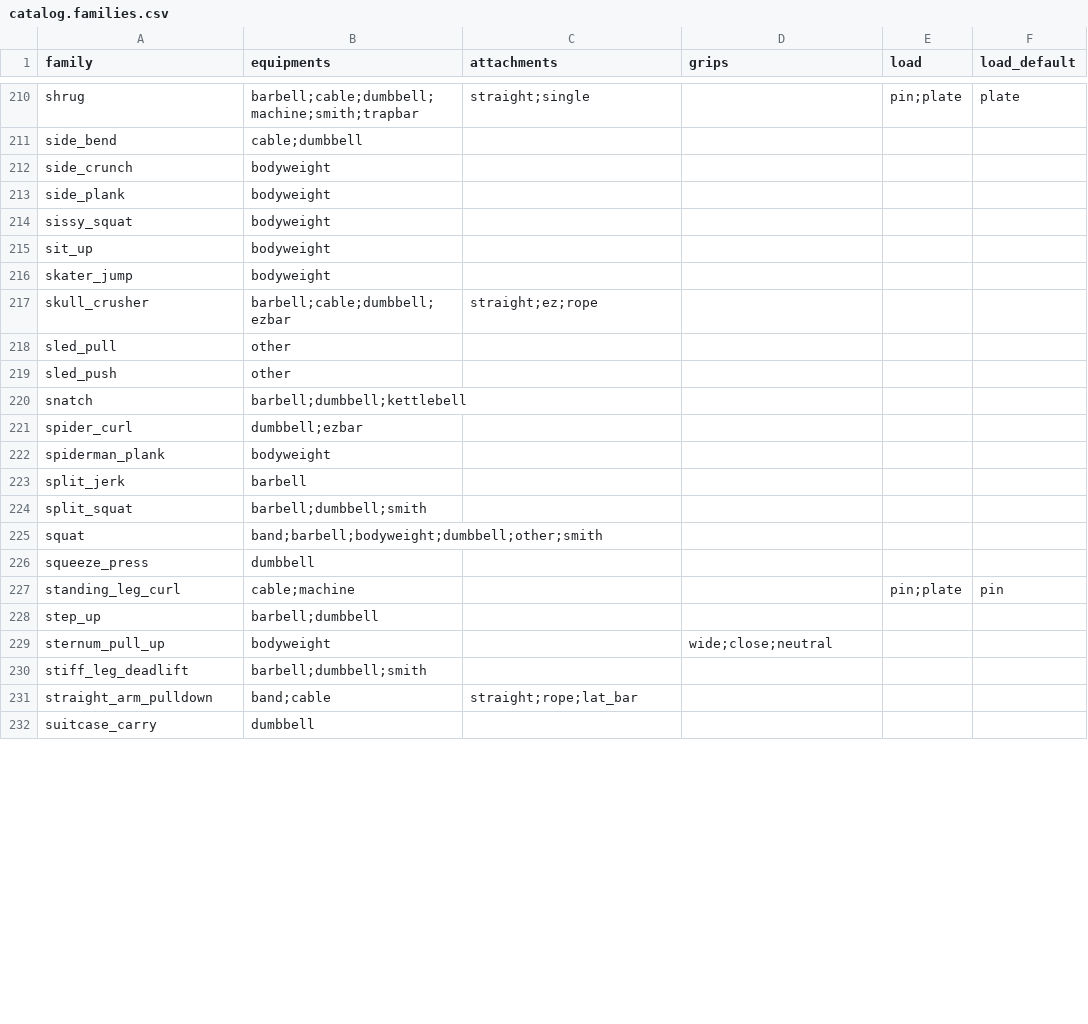
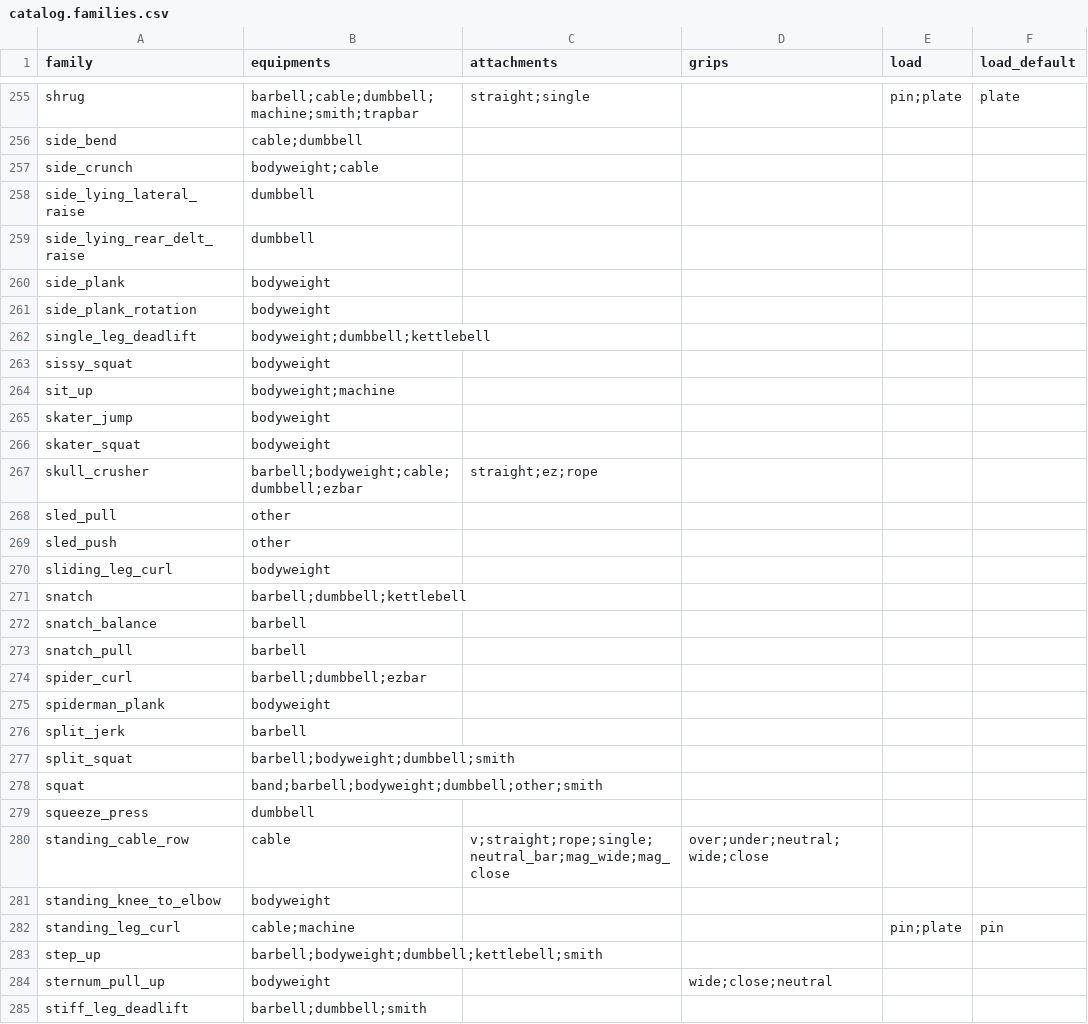
Before and after one commit to JWK-company/liftgram, a CSV file: src/core/src/data/catalog/catalog.families.csv, drawn as a sheet; only a part is shown, gaps mark what is left out; the shorter side is filled out with more unchanged rows; the diff covers the shown part only.

```diff
--- a/src/core/src/data/catalog/catalog.families.csv
+++ b/src/core/src/data/catalog/catalog.families.csv
@@ -211,19 +256,29 @@ shrug,barbell;cable;dumbbell;machine;smith;trapbar,straight;single,,pin;plate,pl
 side_bend,cable;dumbbell,,,,
-side_crunch,bodyweight,,,,
+side_crunch,bodyweight;cable,,,,
+side_lying_lateral_raise,dumbbell,,,,
+side_lying_rear_delt_raise,dumbbell,,,,
 side_plank,bodyweight,,,,
+side_plank_rotation,bodyweight,,,,
+single_leg_deadlift,bodyweight;dumbbell;kettlebell,,,,
 sissy_squat,bodyweight,,,,
-sit_up,bodyweight,,,,
+sit_up,bodyweight;machine,,,,
 skater_jump,bodyweight,,,,
-skull_crusher,barbell;cable;dumbbell;ezbar,straight;ez;rope,,,
+skater_squat,bodyweight,,,,
+skull_crusher,barbell;bodyweight;cable;dumbbell;ezbar,straight;ez;rope,,,
 sled_pull,other,,,,
 sled_push,other,,,,
+sliding_leg_curl,bodyweight,,,,
 snatch,barbell;dumbbell;kettlebell,,,,
-spider_curl,dumbbell;ezbar,,,,
+snatch_balance,barbell,,,,
+snatch_pull,barbell,,,,
+spider_curl,barbell;dumbbell;ezbar,,,,
 spiderman_plank,bodyweight,,,,
 split_jerk,barbell,,,,
-split_squat,barbell;dumbbell;smith,,,,
+split_squat,barbell;bodyweight;dumbbell;smith,,,,
 squat,band;barbell;bodyweight;dumbbell;other;smith,,,,
 squeeze_press,dumbbell,,,,
+standing_cable_row,cable,v;straight;rope;single;neutral_bar;mag_wide;mag_close,over;under;neutral;wide;close,,
+standing_knee_to_elbow,bodyweight,,,,
 standing_leg_curl,cable;machine,,,pin;plate,pin
-step_up,barbell;dumbbell,,,,
+step_up,barbell;bodyweight;dumbbell;kettlebell;smith,,,,
 sternum_pull_up,bodyweight,,wide;close;neutral,,
```
Also changed, not shown: 52 added rows and 24 edited cells elsewhere in this file, 30 other files.
